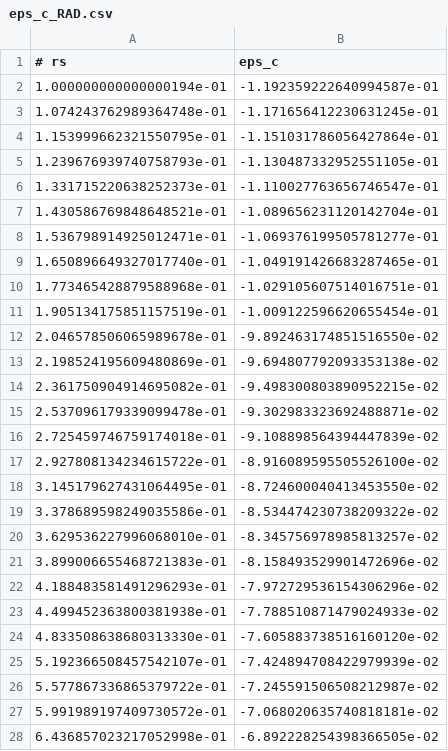
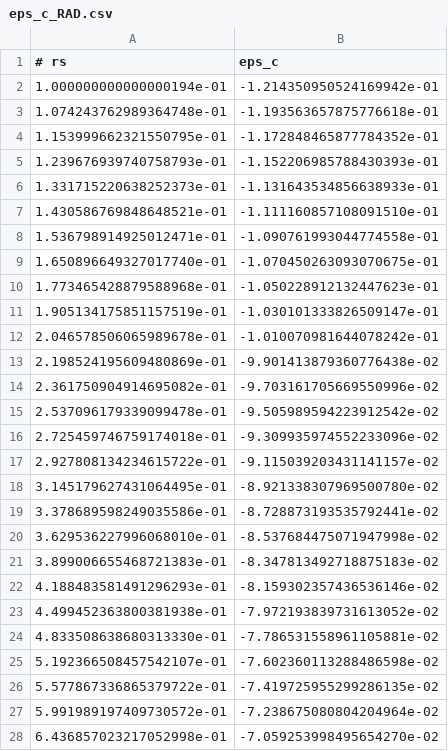
Before and after one commit to esoteric-ephemera/UEG_LFF, a CSV file: ec_data/eps_c_RAD.csv, drawn as a sheet; only a part is shown; the diff covers the shown part only.

```diff
--- a/ec_data/eps_c_RAD.csv
+++ b/ec_data/eps_c_RAD.csv
@@ -1,28 +1,28 @@
 # rs, eps_c
-1.000000000000000194e-01,-1.192359222640994587e-01
-1.074243762989364748e-01,-1.171656412230631245e-01
-1.153999662321550795e-01,-1.151031786056427864e-01
-1.239676939740758793e-01,-1.130487332952551105e-01
-1.331715220638252373e-01,-1.110027763656746547e-01
-1.430586769848648521e-01,-1.089656231120142704e-01
-1.536798914925012471e-01,-1.069376199505781277e-01
-1.650896649327017740e-01,-1.049191426683287465e-01
-1.773465428879588968e-01,-1.029105607514016751e-01
-1.905134175851157519e-01,-1.009122596620655454e-01
-2.046578506065989678e-01,-9.892463174851516550e-02
-2.198524195609480869e-01,-9.694807792093353138e-02
-2.361750904914695082e-01,-9.498300803890952215e-02
-2.537096179339099478e-01,-9.302983323692488871e-02
-2.725459746759174018e-01,-9.108898564394447839e-02
-2.927808134234615722e-01,-8.916089595505526100e-02
-3.145179627431064495e-01,-8.724600040413453550e-02
-3.378689598249035586e-01,-8.534474230738209322e-02
-3.629536227996068010e-01,-8.345756978985813257e-02
-3.899006655468721383e-01,-8.158493529901472696e-02
-4.188483581491296293e-01,-7.972729536154306296e-02
-4.499452363800381938e-01,-7.788510871479024933e-02
-4.833508638680313330e-01,-7.605883738516160120e-02
-5.192366508457542107e-01,-7.424894708422979939e-02
-5.577867336865379722e-01,-7.245591506508212987e-02
-5.991989197409730572e-01,-7.068020635740818181e-02
-6.436857023217052998e-01,-6.892228254398366505e-02
+1.000000000000000194e-01,-1.214350950524169942e-01
+1.074243762989364748e-01,-1.193563657875776618e-01
+1.153999662321550795e-01,-1.172848465877784352e-01
+1.239676939740758793e-01,-1.152206985788430393e-01
+1.331715220638252373e-01,-1.131643534856638933e-01
+1.430586769848648521e-01,-1.111160857108091510e-01
+1.536798914925012471e-01,-1.090761993044774558e-01
+1.650896649327017740e-01,-1.070450263093070675e-01
+1.773465428879588968e-01,-1.050228912132447623e-01
+1.905134175851157519e-01,-1.030101333826509147e-01
+2.046578506065989678e-01,-1.010070981644078242e-01
+2.198524195609480869e-01,-9.901413879360776438e-02
+2.361750904914695082e-01,-9.703161705669550996e-02
+2.537096179339099478e-01,-9.505989594223912542e-02
+2.725459746759174018e-01,-9.309935974552233096e-02
+2.927808134234615722e-01,-9.115039203431141157e-02
+3.145179627431064495e-01,-8.921338307969500780e-02
+3.378689598249035586e-01,-8.728873193535792441e-02
+3.629536227996068010e-01,-8.537684475071947998e-02
+3.899006655468721383e-01,-8.347813492718875183e-02
+4.188483581491296293e-01,-8.159302357436536146e-02
+4.499452363800381938e-01,-7.972193839731613052e-02
+4.833508638680313330e-01,-7.786531558961105881e-02
+5.192366508457542107e-01,-7.602360113288486598e-02
+5.577867336865379722e-01,-7.419725955299286135e-02
+5.991989197409730572e-01,-7.238675080804204964e-02
+6.436857023217052998e-01,-7.059253998495654270e-02
```
Also changed, not shown: 73 edited cells elsewhere in this file, ec_data/eps_c_NEWD.csv, 21 other files.
